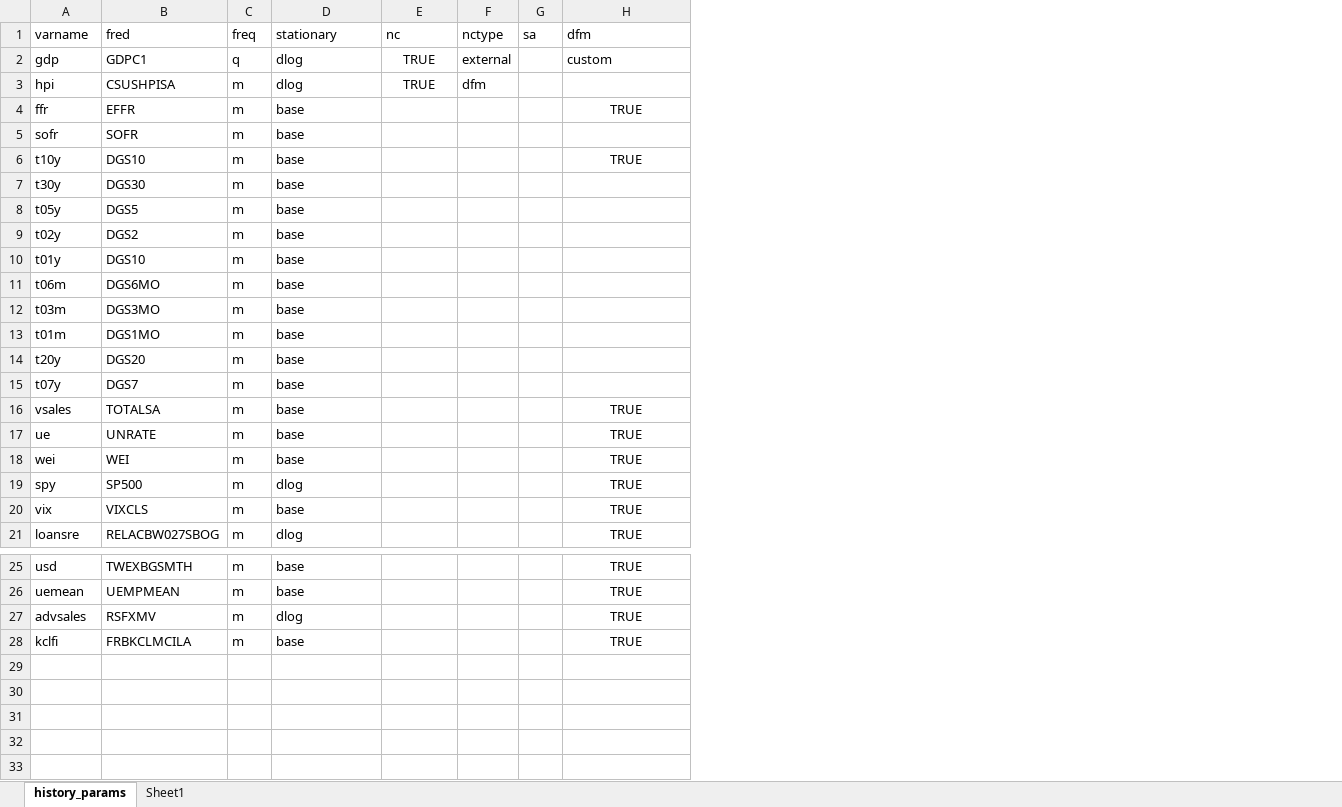
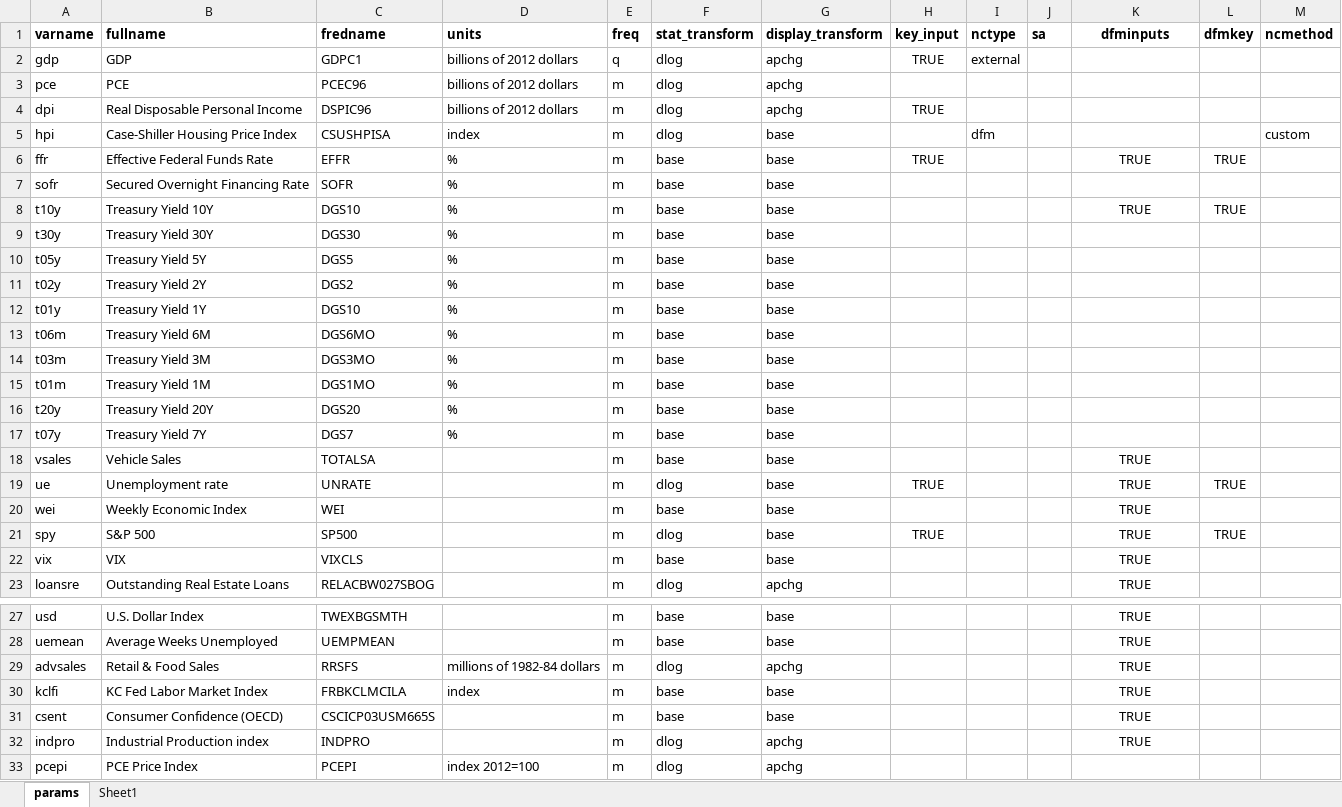
Before and after one commit to cmefi/econforecasting-r, an Excel workbook: inputs.xlsx, sheet params, drawn as a sheet; only a part is shown, gaps mark what is left out; values as stored, in another font and other column widths than the file's, no borders; table styles not drawn; addresses are those after the commit; the diff names each change by its address in the sheet, - before the commit and + after, or states it on an @@ line.

Commit message:
Added prep for Kalman smoothing model & additionally added expected inflations data and forecasting (v0.09)

```diff
--- a/inputs.xlsx (sheet params)
+++ b/inputs.xlsx (sheet params)
-sheet tab: history_params
+sheet tab: params
+column B (fullname), row 2: GDP; rows 5-23: Case-Shiller Housing Price Index | Effective Federal Funds Rate | Secured Overnight Financing Rate | Treasury Yield 10Y | Treasury Yield 30Y | Treasury Yield 5Y | Treasury Yield 2Y | Treasury Yield 1Y | Treasury Yield 6M | Treasury Yield 3M | Treasury Yield 1M | Treasury Yield 20Y | Treasury Yield 7Y | Vehicle Sales | Unemployment rate | Weekly Economic Index | S&P 500 | VIX | Outstanding Real Estate Loans; rows 27-30: U.S. Dollar Index | Average Weeks Unemployed | Retail & Food Sales | KC Fed Labor Market Index
+column D (units), row 2: billions of 2012 dollars; rows 5-17: index | % | % | % | % | % | % | % | % | % | % | % | %; rows 29-30: millions of 1982-84 dollars | index
+column G (display_transform), row 2: apchg; rows 5-23: base | base | base | base | base | base | base | base | base | base | base | base | base | base | base | base | base | base | apchg; rows 27-30: base | base | apchg | base
+column L (dfmkey), rows 6-21: TRUE |  | TRUE |  |  |  |  |  |  |  |  |  |  | TRUE |  | TRUE
+column M (ncmethod), row 5: custom
-A1 bold: off
+A1 bold: on
-C1: fred
+C1: fredname
-C1 bold: off
+C1 bold: on
-E1:F1 bold: off
+E1:F1 bold: on
-F1: stationary
+F1: stat_transform
-H1: nc
+H1: key_input
-H1:K1 bold: off
+H1:K1 bold: on
-K1: dfm
+K1: dfminputs
-K1 alignment: left
+K1 alignment: center
-K2 (dfminputs): custom
+K2 (dfminputs): (empty)
+row 3: pce | PCE | PCEC96 | billions of 2012 dollars | m | dlog | apchg
+row 4: dpi | Real Disposable Personal Income | DSPIC96 | billions of 2012 dollars | m | dlog | apchg | TRUE
-H5 (key_input): TRUE
+H5 (key_input): (empty)
-H6 (key_input): (empty)
+H6 (key_input): TRUE
-F19 (stat_transform): base
+F19 (stat_transform): dlog
-H19 (key_input): (empty)
+H19 (key_input): TRUE
-H21 (key_input): (empty)
+H21 (key_input): TRUE
-C29 (fredname): RSFXMV
+C29 (fredname): RRSFS
+row 31: csent | Consumer Confidence (OECD) | CSCICP03USM665S |  | m | base | base |  |  |  | TRUE
+row 32: indpro | Industrial Production index | INDPRO |  | m | dlog | apchg |  |  |  | TRUE
+row 33: pcepi | PCE Price Index | PCEPI | index 2012=100 | m | dlog | apchg
```
Also changed, not shown: 4 other files.
